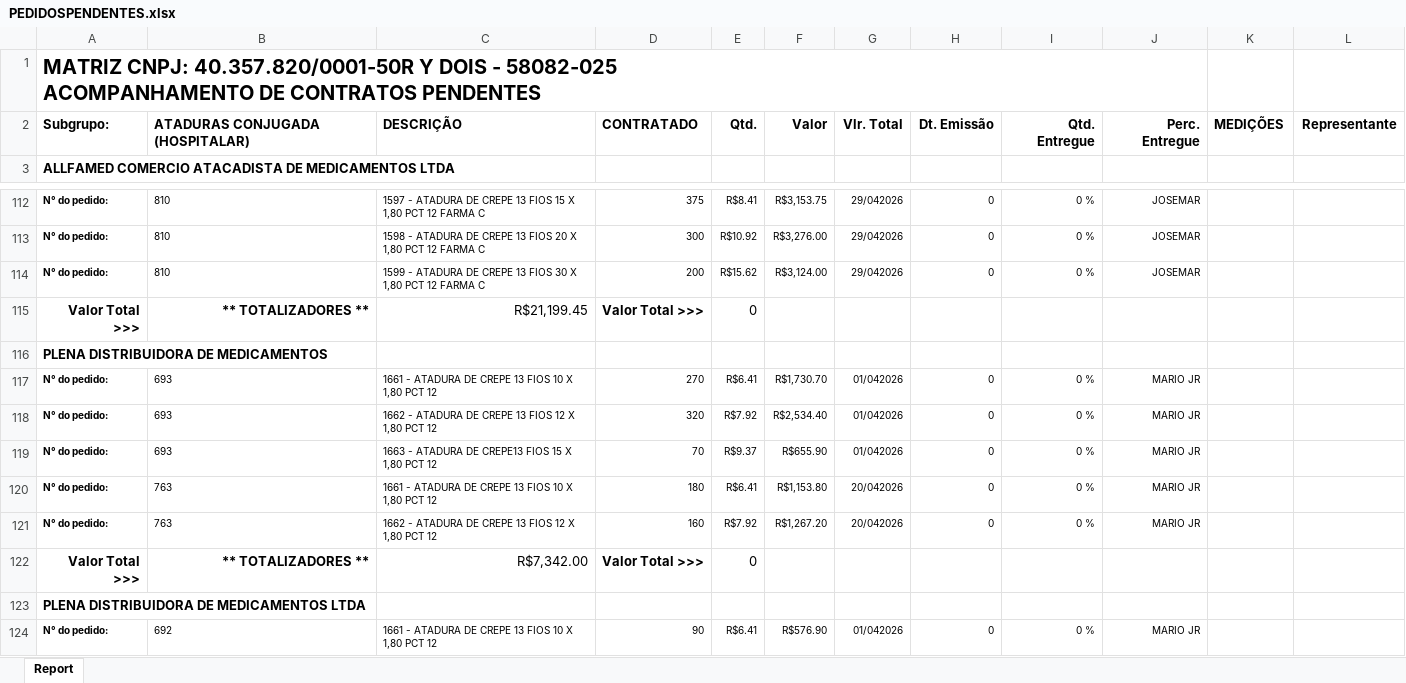
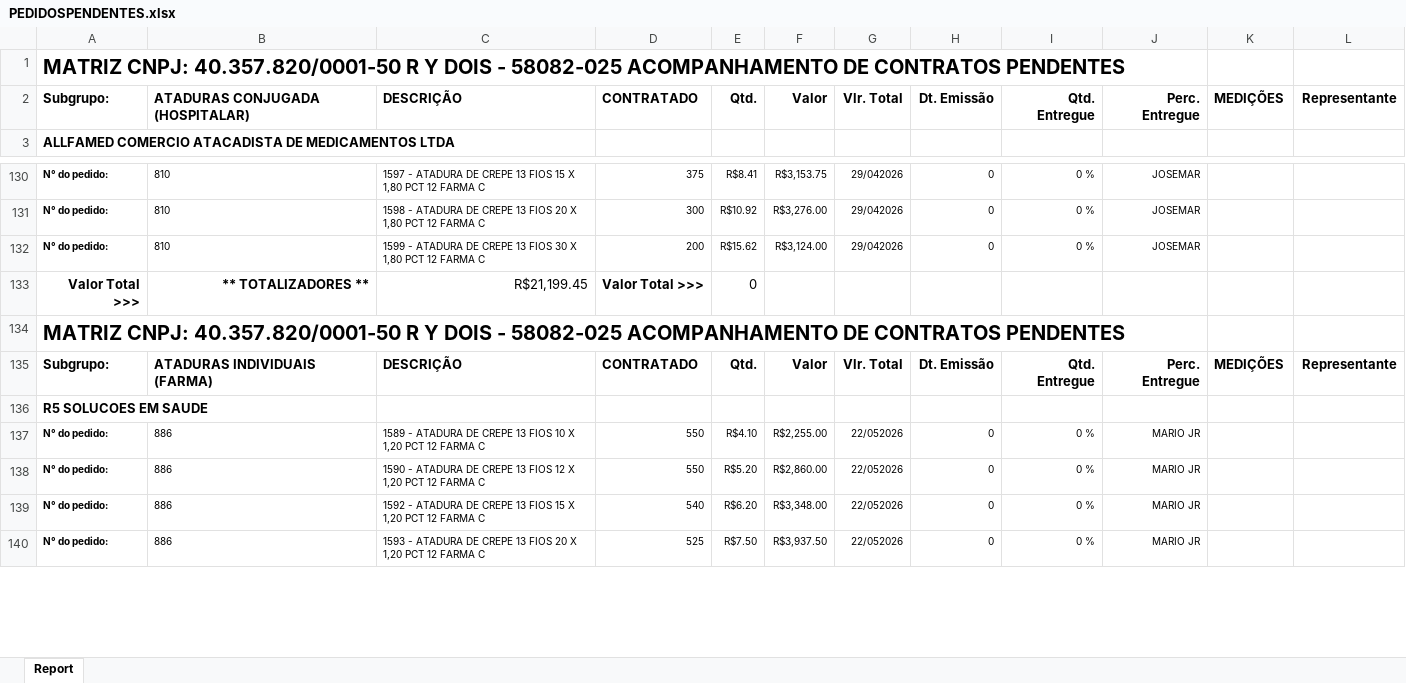
Before and after one commit to fabiosilvavendas-byte/CRM_Medtextil2.0, an Excel workbook: dados/PEDIDOSPENDENTES.xlsx, sheet Report, drawn as a sheet; only a part is shown, gaps mark what is left out; values as stored, in another font and other column widths than the file's, no borders; removed rows and columns are numbered as before the commit, all else as after; the diff covers the shown part only; the diff names each change by its address in the sheet, - before the commit and + after, or states it on an @@ line.

```diff
--- a/dados/PEDIDOSPENDENTES.xlsx (sheet Report)
+++ b/dados/PEDIDOSPENDENTES.xlsx (sheet Report)
-A1: MATRIZ CNPJ: 40.357.820/0001-50R Y DOIS…
+A1: MATRIZ CNPJ: 40.357.820/0001-50 R Y DOIS…
-A134: PLENA DISTRIBUIDORA DE MEDICAMENTOS
+A134: MATRIZ CNPJ: 40.357.820/0001-50 R Y DOIS - 58082-025 ACOMPANHAMENTO DE CONTRATOS PENDENTES
@@ A134 text size: larger @@
@@ row 107 moved to row 135: Subgrupo: @@
+row 136: R5 SOLUCOES EM SAUDE
-B137:B138: 693
+B137:B138: 886
-C137: 1661 - ATADURA DE CREPE 13 FIOS 10 X 1,80 PCT 12
+C137: 1589 - ATADURA DE CREPE 13 FIOS 10 X 1,20 PCT 12 FARMA C
-D137: 270
+D137: 550
-E137: R$6.41
+E137: R$4.10
-F137: R$1,730.70
+F137: R$2,255.00
-G137:G138: 01/042026
+G137:G138: 22/052026
-C138: 1662 - ATADURA DE CREPE 13 FIOS 12 X 1,80 PCT 12
+C138: 1590 - ATADURA DE CREPE 13 FIOS 12 X 1,20 PCT 12 FARMA C
-D138: 320
+D138: 550
-E138: R$7.92
+E138: R$5.20
-F138: R$2,534.40
+F138: R$2,860.00
-row 119: N° do pedido: | 693 | 1663 - ATADURA DE CREPE13 FIOS 15 X 1,80 PCT 12 | 70 | R$9.37 | R$655.90 | 01/042026 | 0 | 0 % | MARIO JR
-B139:B140: 763
+B139:B140: 886
-C139: 1661 - ATADURA DE CREPE 13 FIOS 10 X 1,80 PCT 12
+C139: 1592 - ATADURA DE CREPE 13 FIOS 15 X 1,20 PCT 12 FARMA C
-D139: 180
+D139: 540
-E139: R$6.41
+E139: R$6.20
-F139: R$1,153.80
+F139: R$3,348.00
-G139:G140: 20/042026
+G139:G140: 22/052026
-C140: 1662 - ATADURA DE CREPE 13 FIOS 12 X 1,80 PCT 12
+C140: 1593 - ATADURA DE CREPE 13 FIOS 20 X 1,20 PCT 12 FARMA C
-D140: 160
+D140: 525
-E140: R$7.92
+E140: R$7.50
-F140: R$1,267.20
+F140: R$3,937.50
-row 122: Valor Total >>> | ** TOTALIZADORES ** | R$7,342.00 | Valor Total >>> | 0
-row 123: PLENA DISTRIBUIDORA DE MEDICAMENTOS LTDA
-row 124: N° do pedido: | 692 | 1661 - ATADURA DE CREPE 13 FIOS 10 X 1,80 PCT 12 | 90 | R$6.41 | R$576.90 | 01/042026 | 0 | 0 % | MARIO JR
```
Also changed, not shown: 89 added rows, 32 removed rows, 2 moved rows, 203 edited cells and cell formats elsewhere in this sheet, dados/CONSULTA_VENDEDORES.xlsx, dados/XLS_Grid_LANCAMENTO A RECEBER.xlsx.
